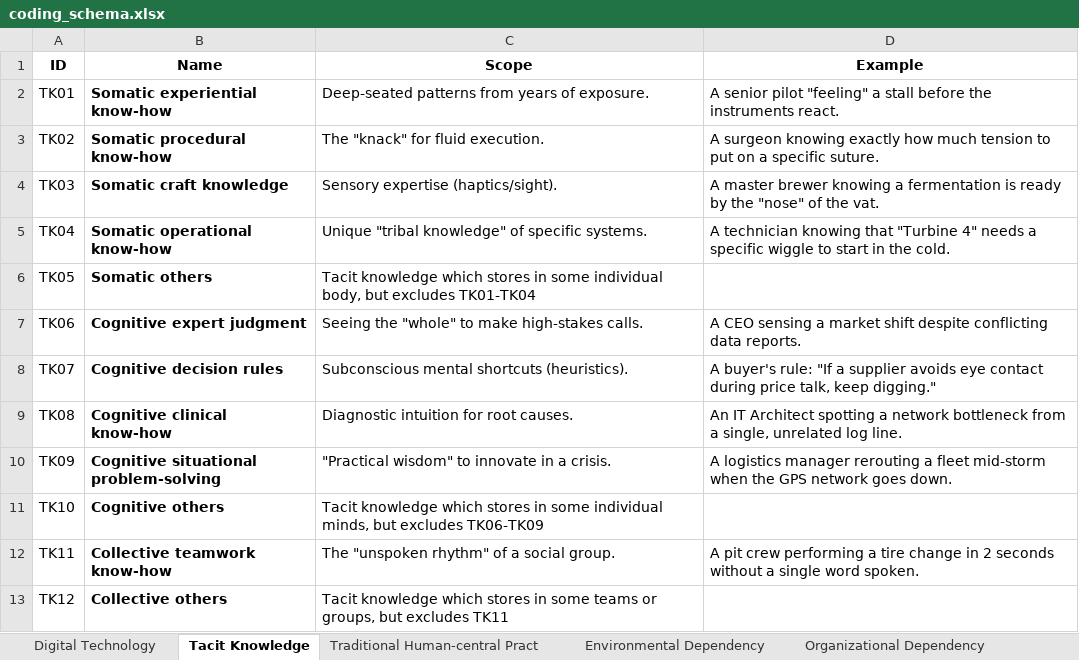
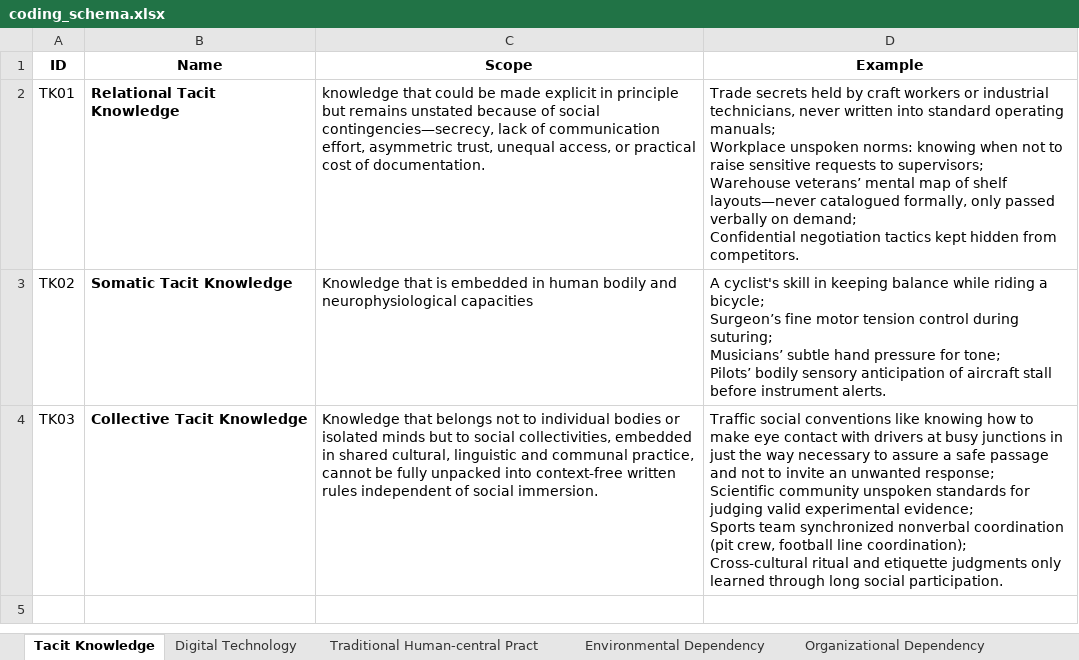
Before and after one commit to polyu-250415/dissertation, an Excel workbook: src/conf/coding_schema/coding_schema.xlsx, sheet Tacit Knowledge, drawn as a sheet; values as stored, in another font and other column widths than the file's, no borders; ↵ is a line break in a cell; the diff names each change by its address in the sheet, - before the commit and + after, or states it on an @@ line.

```diff
--- a/src/conf/coding_schema/coding_schema.xlsx (sheet Tacit Knowledge)
+++ b/src/conf/coding_schema/coding_schema.xlsx (sheet Tacit Knowledge)
@@ sheet tab order changed: Tacit Knowledge | Digital Technology | Traditional Human-central Pract | Environmental Dependency | Organizational Dependency @@
-B2 (Name): Somatic experiential know-how
+B2 (Name): Relational Tacit Knowledge
-C2 (Scope): Deep-seated patterns from years of exposure.
+C2 (Scope): knowledge that could be made explicit in principle but remains unstated because of social contingencies—secrecy, lack of communication effort, asymmetric trust, unequal access, or practical cost of documentation.
-D2 (Example): A senior pilot "feeling" a stall before the instruments react.
+D2 (Example): Trade secrets held by craft workers or industrial technicians, never written into standard operating manuals; ↵ Workplace unspoken norms: knowing when not to raise sensitive requests to supervisors; ↵ Warehouse veterans’ mental map of shelf layouts—never catalogued formally, only passed verbally on demand; ↵ Confidential negotiation tactics kept hidden from competitors.
-B3 (Name): Somatic procedural know-how
+B3 (Name): Somatic Tacit Knowledge
-C3 (Scope): The "knack" for fluid execution.
+C3 (Scope): Knowledge that is embedded in human bodily and neurophysiological capacities
-D3 (Example): A surgeon knowing exactly how much tension to put on a specific suture.
+D3 (Example): A cyclist's skill in keeping balance while riding a bicycle; ↵ Surgeon’s fine motor tension control during suturing; ↵ Musicians’ subtle hand pressure for tone; ↵ Pilots’ bodily sensory anticipation of aircraft stall before instrument alerts.
-B4 (Name): Somatic craft knowledge
+B4 (Name): Collective Tacit Knowledge
-C4 (Scope): Sensory expertise (haptics/sight).
+C4 (Scope): Knowledge that belongs not to individual bodies or isolated minds but to social collectivities, embedded in shared cultural, linguistic and communal practice, cannot be fully unpacked into context-free written rules independent of social immersion.
-D4 (Example): A master brewer knowing a fermentation is ready by the "nose" of the vat.
+D4 (Example): Traffic social conventions like knowing how to make eye contact with drivers at busy junctions in just the way necessary to assure a safe passage and not to invite an unwanted response; ↵ Scientific community unspoken standards for judging valid experimental evidence; ↵ Sports team synchronized nonverbal coordination (pit crew, football line coordination); ↵ Cross-cultural ritual and etiquette judgments only learned through long social participation.
-row 5: TK04 | Somatic operational know-how | Unique "tribal knowledge" of specific systems. | A technician knowing that "Turbine 4" needs a specific wiggle to start in the cold.
-row 6: TK05 | Somatic others | Tacit knowledge which stores in some individual body, but excludes TK01-TK04
-row 7: TK06 | Cognitive expert judgment | Seeing the "whole" to make high-stakes calls. | A CEO sensing a market shift despite conflicting data reports.
-row 8: TK07 | Cognitive decision rules | Subconscious mental shortcuts (heuristics). | A buyer's rule: "If a supplier avoids eye contact during price talk, keep digging."
-row 9: TK08 | Cognitive clinical know-how | Diagnostic intuition for root causes. | An IT Architect spotting a network bottleneck from a single, unrelated log line.
-row 10: TK09 | Cognitive situational problem-solving | "Practical wisdom" to innovate in a crisis. | A logistics manager rerouting a fleet mid-storm when the GPS network goes down.
-row 11: TK10 | Cognitive others | Tacit knowledge which stores in some individual minds, but excludes TK06-TK09
-row 12: TK11 | Collective teamwork know-how | The "unspoken rhythm" of a social group. | A pit crew performing a tire change in 2 seconds without a single word spoken.
-row 13: TK12 | Collective others | Tacit knowledge which stores in some teams or groups, but excludes TK11
```
Also changed, not shown: sheet Edge, sheet Entity, sheet RAG Performance, other sheet tabs, 43 other files.
